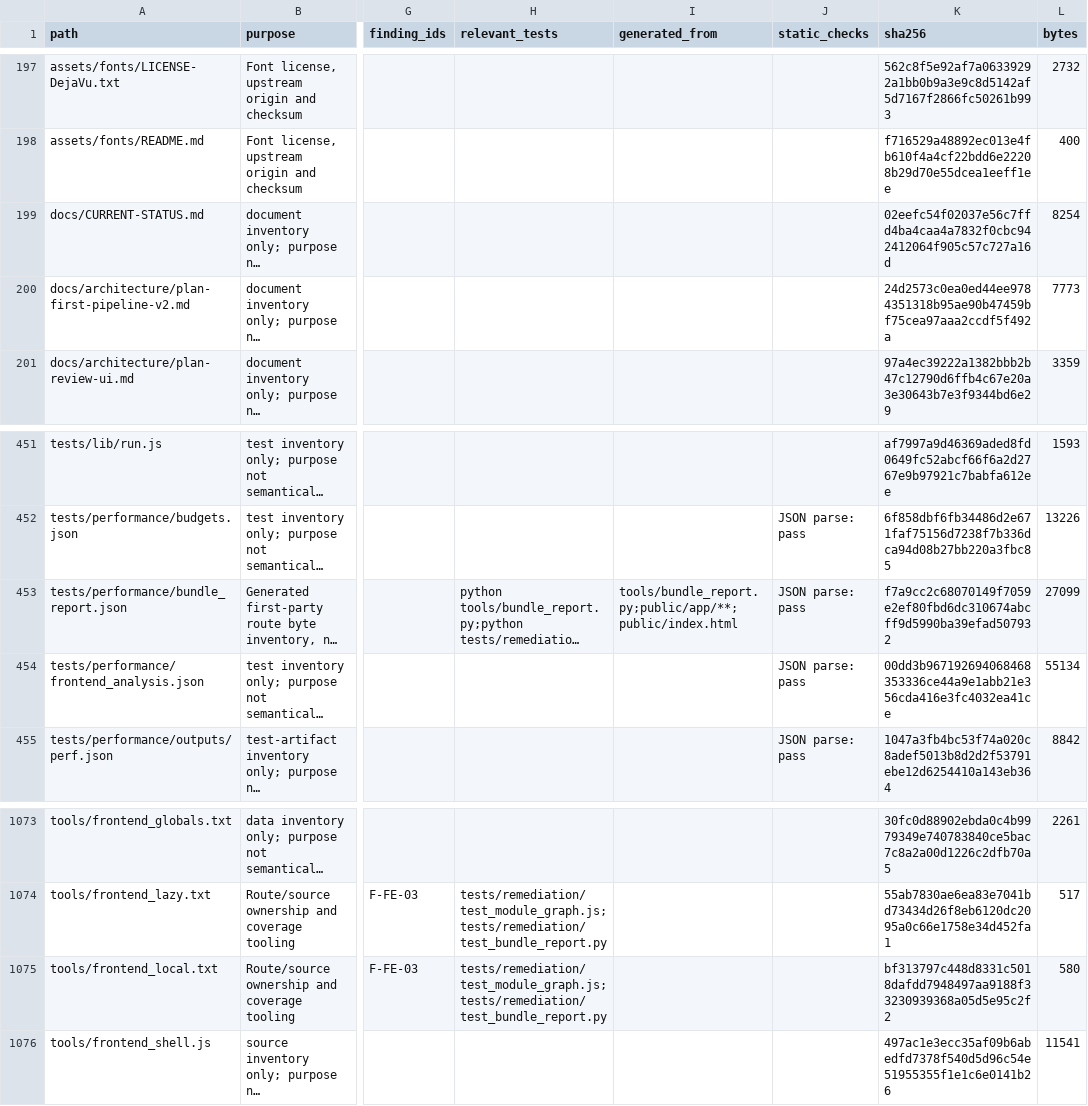
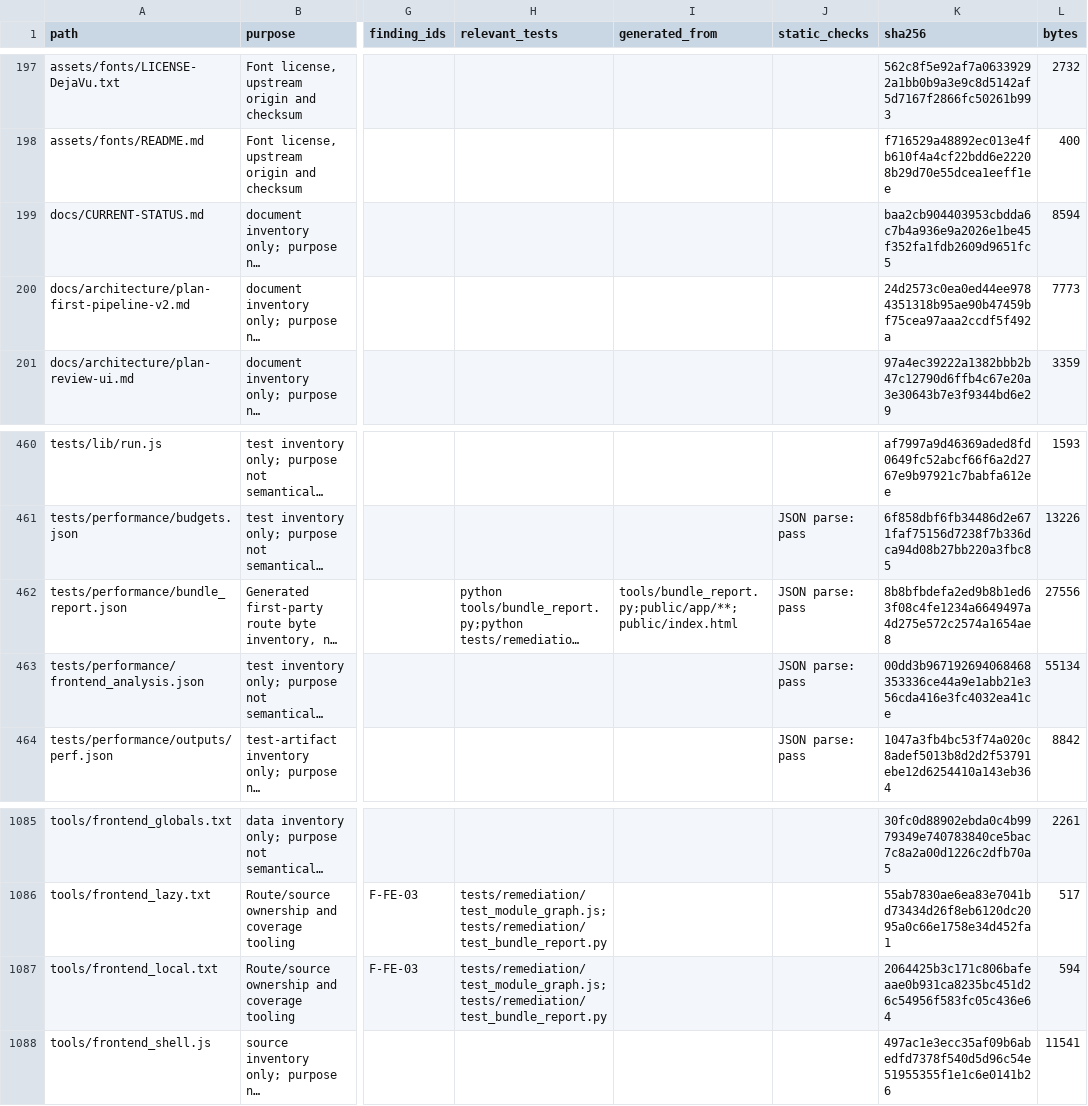
Before and after one commit to NAIFMUSFER/AI-Instruction, a CSV file: docs/delivery/2026-11-10/file-coverage.csv, drawn as a sheet; only a part is shown, gaps mark what is left out; long unchanged cells end in …; addresses are those after the commit; the diff covers the shown part only; the diff names each change by its address in the sheet, - before the commit and + after, or states it on an @@ line.

```diff
--- a/docs/delivery/2026-11-10/file-coverage.csv
+++ b/docs/delivery/2026-11-10/file-coverage.csv
-K199 (sha256): 02eefc54f02037e56c7ffd4ba4caa4a7832f0cbc942412064f905c57c727a16d
+K199 (sha256): baa2cb904403953cbdda6c7b4a936e9a2026e1be45f352fa1fdb2609d9651fc5
-L199 (bytes): 8254
+L199 (bytes): 8594
-K462 (sha256): f7a9cc2c68070149f7059e2ef80fbd6dc310674abcff9d5990ba39efad507932
+K462 (sha256): 8b8bfbdefa2ed9b8b1ed63f08c4fe1234a6649497a4d275e572c2574a1654ae8
-L462 (bytes): 27099
+L462 (bytes): 27556
-K1087 (sha256): bf313797c448d8331c5018dafdd7948497aa9188f33230939368a05d5e95c2f2
+K1087 (sha256): 2064425b3c171c806bafeaae0b931ca8235bc451d26c54956f583fc05c436e64
-L1087 (bytes): 580
+L1087 (bytes): 594
```
Also changed, not shown: 12 added rows and 29 edited cells elsewhere in this file, 23 other files.
